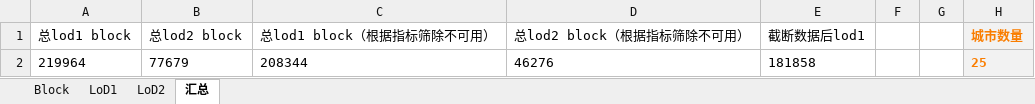
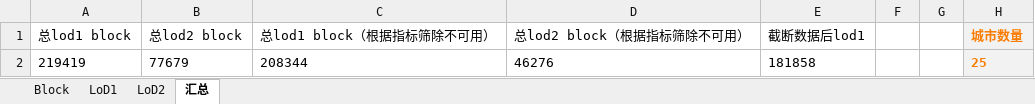
Before and after one commit to zhangbz764/block-gml-casebase, an Excel workbook: casebase/statistics/record.xlsx, sheet 汇总, drawn as a sheet; only a part is shown; values as stored, in another font and other column widths than the file's, no borders; the diff names each change by its address in the sheet, - before the commit and + after, or states it on an @@ line.

```diff
--- a/casebase/statistics/record.xlsx (sheet 汇总)
+++ b/casebase/statistics/record.xlsx (sheet 汇总)
-A2: 219964
+A2: 219419
```
Also changed, not shown: sheet Block, 15 other files.
